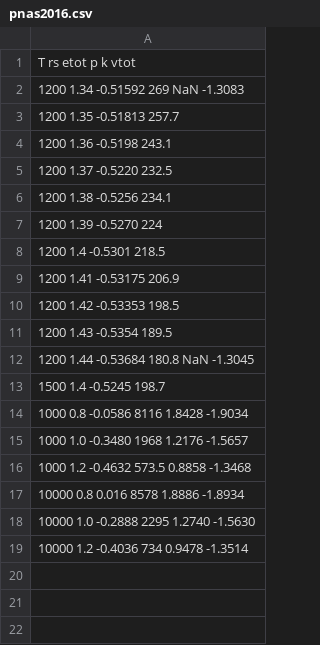
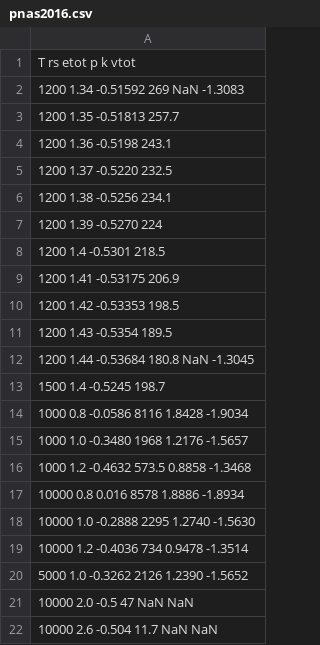
Before and after one commit to fermiflow/hydrogen, a CSV file: analysis/refs/pnas2016.csv, drawn as a sheet.

```diff
--- a/analysis/refs/pnas2016.csv
+++ b/analysis/refs/pnas2016.csv
@@ -19 +19,4 @@ T rs etot p k vtot
 10000 1.2 -0.4036 734 0.9478 -1.3514
+5000 1.0 -0.3262 2126 1.2390 -1.5652
+10000 2.0 -0.5 47 NaN NaN
+10000 2.6 -0.504 11.7 NaN NaN
```
Also changed, not shown: 2 other files.
